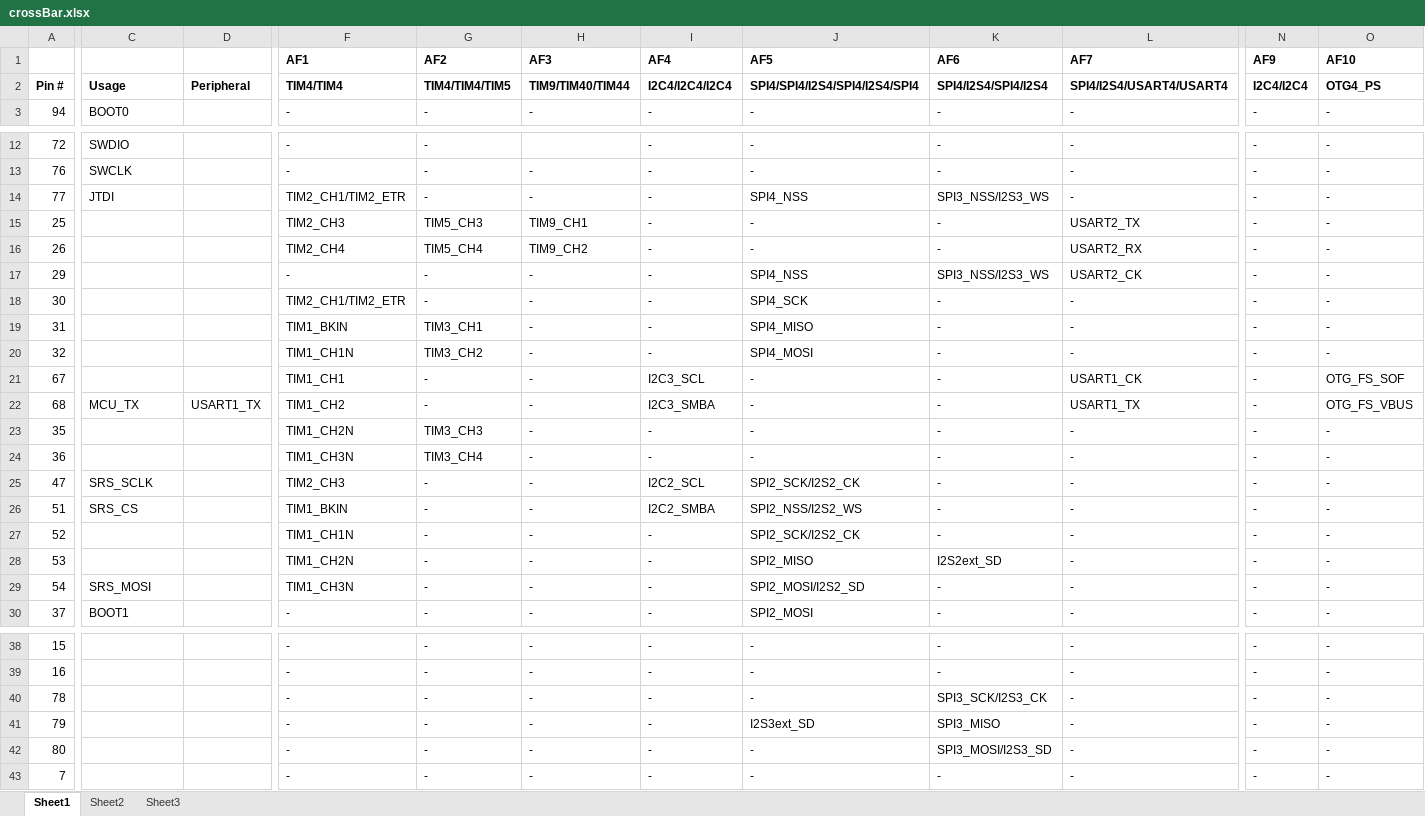
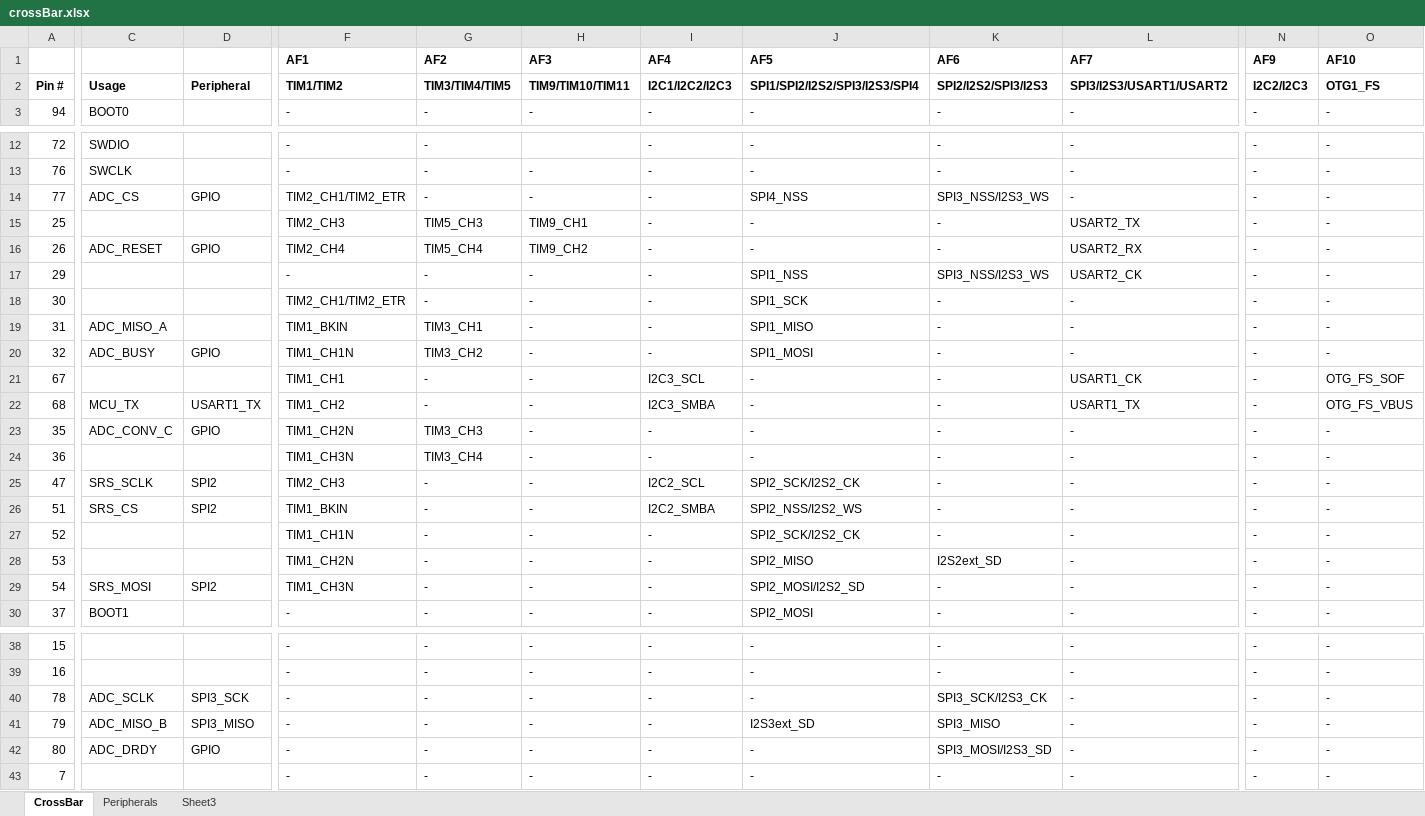
Before and after one commit to mldelibero/masters, an Excel workbook: board/crossBar.xlsx, sheet CrossBar, drawn as a sheet; only a part is shown, gaps mark what is left out; values as stored, in another font and other column widths than the file's, no borders; the diff covers the shown part only; the diff names each change by its address in the sheet, - before the commit and + after, or states it on an @@ line.

```diff
--- a/board/crossBar.xlsx (sheet CrossBar)
+++ b/board/crossBar.xlsx (sheet CrossBar)
-sheet tab: Sheet1
+sheet tab: CrossBar
-sheet tab: Sheet2
+sheet tab: Peripherals
-F2 (AF1): TIM4/TIM4
+F2 (AF1): TIM1/TIM2
-G2 (AF2): TIM4/TIM4/TIM5
+G2 (AF2): TIM3/TIM4/TIM5
-H2 (AF3): TIM9/TIM40/TIM44
+H2 (AF3): TIM9/TIM10/TIM11
-I2 (AF4): I2C4/I2C4/I2C4
+I2 (AF4): I2C1/I2C2/I2C3
-J2 (AF5): SPI4/SPI4/I2S4/SPI4/I2S4/SPI4
+J2 (AF5): SPI1/SPI2/I2S2/SPI3/I2S3/SPI4
-K2 (AF6): SPI4/I2S4/SPI4/I2S4
+K2 (AF6): SPI2/I2S2/SPI3/I2S3
-L2 (AF7): SPI4/I2S4/USART4/USART4
+L2 (AF7): SPI3/I2S3/USART1/USART2
-N2 (AF9): I2C4/I2C4
+N2 (AF9): I2C2/I2C3
-O2 (AF10): OTG4_PS
+O2 (AF10): OTG1_FS
-C14: JTDI
+C14: ADC_CS
-D14: (empty)
+D14: GPIO
-C16: (empty)
+C16: ADC_RESET
-D16: (empty)
+D16: GPIO
-J17 (AF5): SPI4_NSS
+J17 (AF5): SPI1_NSS
-J18 (AF5): SPI4_SCK
+J18 (AF5): SPI1_SCK
-C19: (empty)
+C19: ADC_MISO_A
-J19 (AF5): SPI4_MISO
+J19 (AF5): SPI1_MISO
-C20: (empty)
+C20: ADC_BUSY
-D20: (empty)
+D20: GPIO
-J20 (AF5): SPI4_MOSI
+J20 (AF5): SPI1_MOSI
-C23: (empty)
+C23: ADC_CONV_C
-D23: (empty)
+D23: GPIO
-D25:D26: (empty)
+D25:D26: SPI2
-D29: (empty)
+D29: SPI2
-C40: (empty)
+C40: ADC_SCLK
-D40: (empty)
+D40: SPI3_SCK
-C41: (empty)
+C41: ADC_MISO_B
-D41: (empty)
+D41: SPI3_MISO
-C42: (empty)
+C42: ADC_DRDY
-D42: (empty)
+D42: GPIO
```
Also changed, not shown: 15 edited cells elsewhere in this sheet, sheet Peripherals, board/bom.xlsx, 2 other files.
